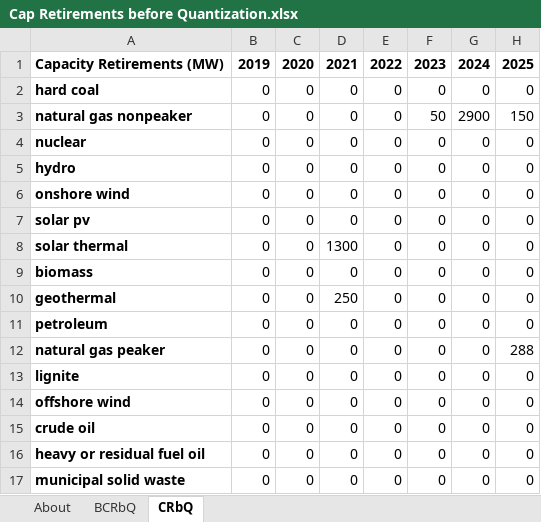
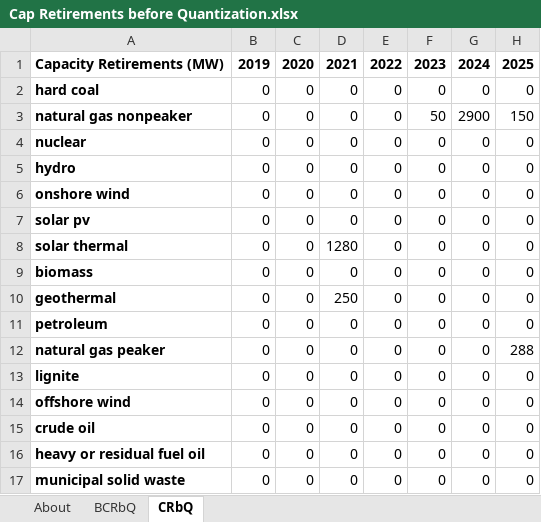
Before and after one commit to EnergyInnovation/eps-california, an Excel workbook: InputData/elec/CRbQ/Cap Retirements before Quantization.xlsx, sheet CRbQ, drawn as a sheet; only a part is shown; values as stored, in another font and other column widths than the file's, no borders; the diff names each change by its address in the sheet, - before the commit and + after, or states it on an @@ line.

```diff
--- a/InputData/elec/CRbQ/Cap Retirements before Quantization.xlsx (sheet CRbQ)
+++ b/InputData/elec/CRbQ/Cap Retirements before Quantization.xlsx (sheet CRbQ)
-D8: 1300
+D8: 1280
```
Also changed, not shown: InputData/elec/RQSD/RPS Qualifying Source Definitions.xlsx, 8 other files.
